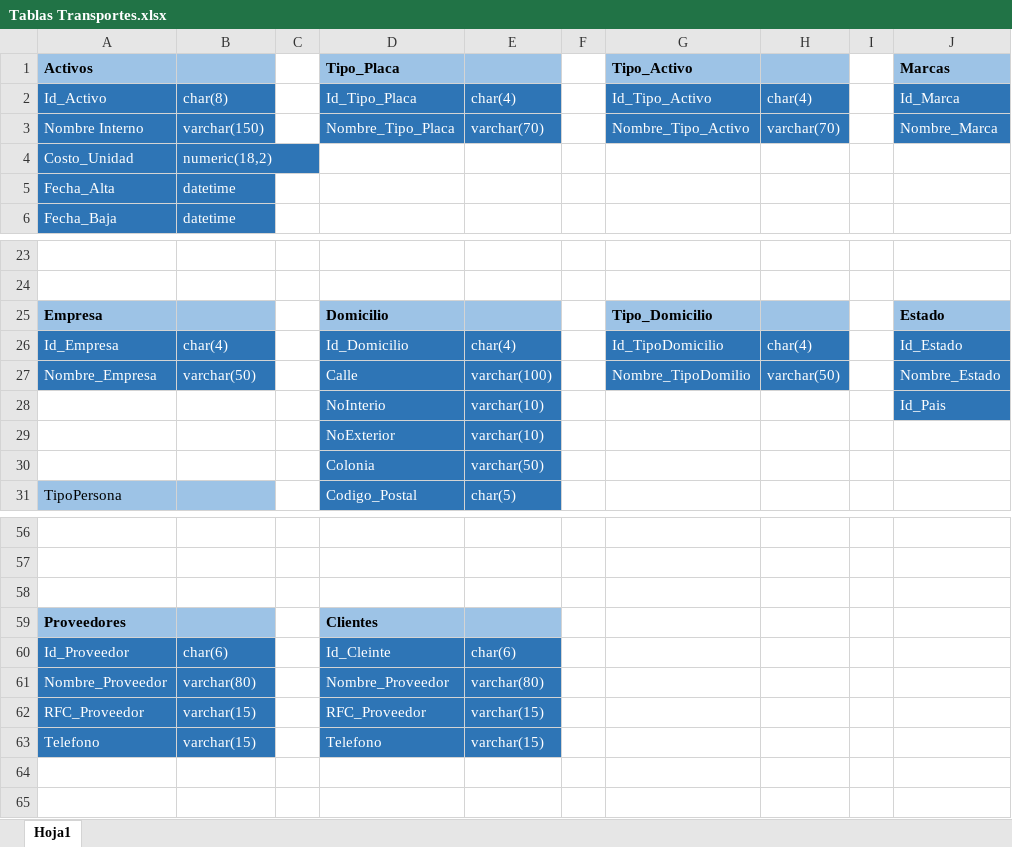
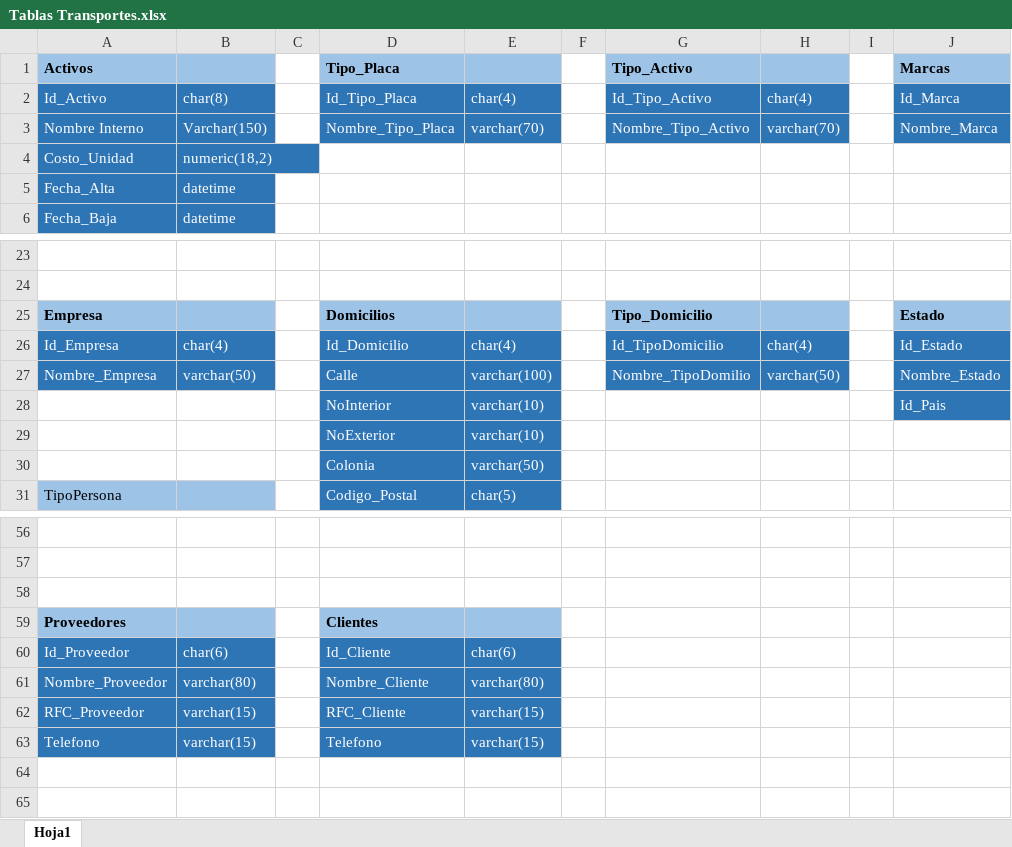
Before and after one commit to GeoorgeO/Transportes, an Excel workbook: Planteamiento/Tablas Transportes.xlsx, sheet Hoja1, drawn as a sheet; only a part is shown, gaps mark what is left out; values as stored, in another font and other column widths than the file's, no borders; the diff names each change by its address in the sheet, - before the commit and + after, or states it on an @@ line.

Commit message:
scripts
Crear BD y Tablas catalogos

```diff
--- a/Planteamiento/Tablas Transportes.xlsx (sheet Hoja1)
+++ b/Planteamiento/Tablas Transportes.xlsx (sheet Hoja1)
-B3: varchar(150)
+B3: Varchar(150)
-D25 (Tipo_Placa): Domicilio
+D25 (Tipo_Placa): Domicilios
-D28 (Tipo_Placa): NoInterio
+D28 (Tipo_Placa): NoInterior
-D60 (Tipo_Placa): Id_Cleinte
+D60 (Tipo_Placa): Id_Cliente
-D61 (Tipo_Placa): Nombre_Proveedor
+D61 (Tipo_Placa): Nombre_Cliente
-D62 (Tipo_Placa): RFC_Proveedor
+D62 (Tipo_Placa): RFC_Cliente
```
Also changed, not shown: 26 other files.
